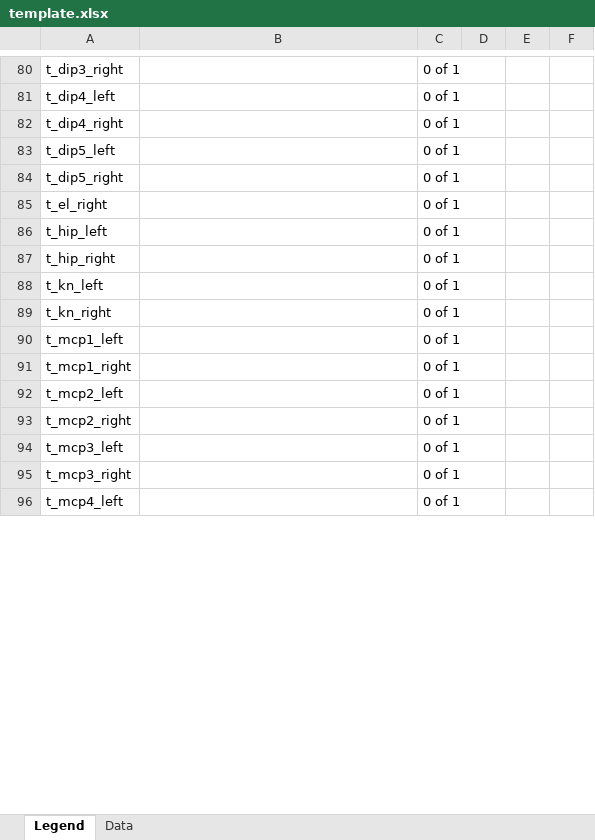
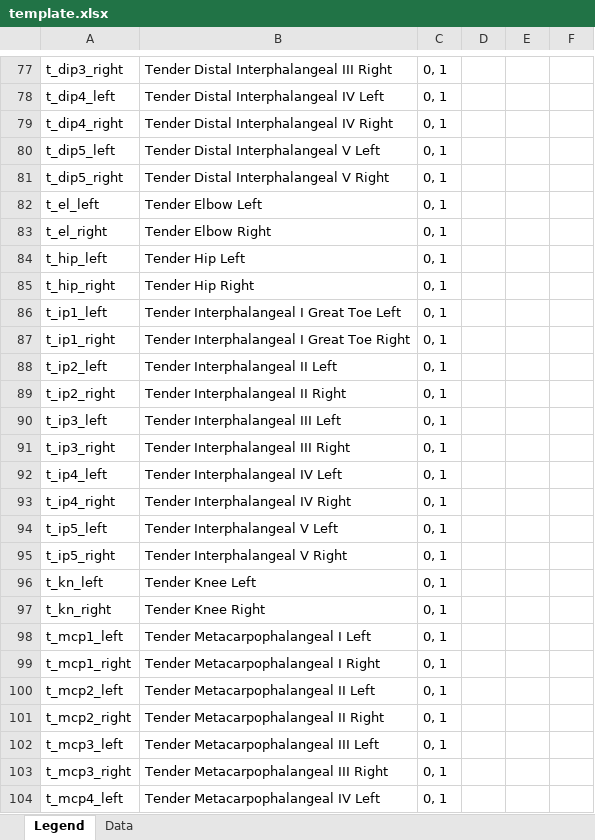
Before and after one commit to Knevel-Lab/Rheumalyze, an Excel workbook: public/web_model/template.xlsx, sheet Legend, drawn as a sheet; only a part is shown, gaps mark what is left out; values as stored, in another font and other column widths than the file's, no borders; addresses are those after the commit; the diff covers the shown part only; the diff names each change by its address in the sheet, - before the commit and + after, or states it on an @@ line.

```diff
--- a/public/web_model/template.xlsx (sheet Legend)
+++ b/public/web_model/template.xlsx (sheet Legend)
-B77: (empty)
+B77: Tender Distal Interphalangeal III Right
-C77:C81: 0 of 1
+C77:C81: 0, 1
-B78: (empty)
+B78: Tender Distal Interphalangeal IV Left
-B79: (empty)
+B79: Tender Distal Interphalangeal IV Right
-B80: (empty)
+B80: Tender Distal Interphalangeal V Left
-B81: (empty)
+B81: Tender Distal Interphalangeal V Right
+row 82: t_el_left | Tender Elbow Left | 0, 1
-B83: (empty)
+B83: Tender Elbow Right
-C83:C85: 0 of 1
+C83:C85: 0, 1
-B84: (empty)
+B84: Tender Hip Left
-B85: (empty)
+B85: Tender Hip Right
+row 86: t_ip1_left | Tender Interphalangeal I Great Toe Left | 0, 1
+row 87: t_ip1_right | Tender Interphalangeal I Great Toe Right | 0, 1
+row 88: t_ip2_left | Tender Interphalangeal II Left | 0, 1
+row 89: t_ip2_right | Tender Interphalangeal II Right | 0, 1
+row 90: t_ip3_left | Tender Interphalangeal III Left | 0, 1
+row 91: t_ip3_right | Tender Interphalangeal III Right | 0, 1
+row 92: t_ip4_left | Tender Interphalangeal IV Left | 0, 1
+row 93: t_ip4_right | Tender Interphalangeal IV Right | 0, 1
+row 94: t_ip5_left | Tender Interphalangeal V Left | 0, 1
+row 95: t_ip5_right | Tender Interphalangeal V Right | 0, 1
-B96: (empty)
+B96: Tender Knee Left
-C96:C104: 0 of 1
+C96:C104: 0, 1
-B97: (empty)
+B97: Tender Knee Right
-B98: (empty)
+B98: Tender Metacarpophalangeal I Left
-B99: (empty)
+B99: Tender Metacarpophalangeal I Right
-B100: (empty)
+B100: Tender Metacarpophalangeal II Left
-B101: (empty)
+B101: Tender Metacarpophalangeal II Right
-B102: (empty)
+B102: Tender Metacarpophalangeal III Left
-B103: (empty)
+B103: Tender Metacarpophalangeal III Right
-B104: (empty)
+B104: Tender Metacarpophalangeal IV Left
```
Also changed, not shown: 14 added rows, 25 removed rows, 166 edited cells and cell formats elsewhere in this sheet, sheet Data.
